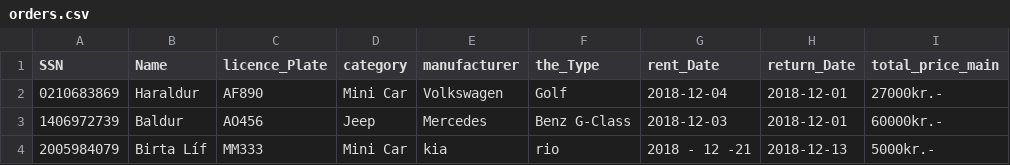
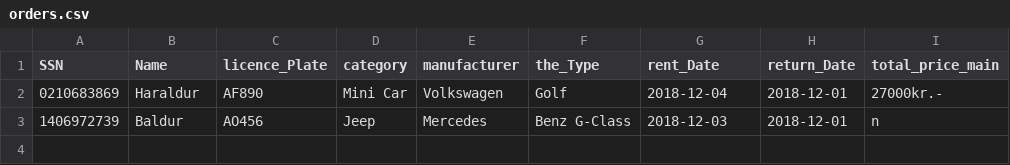
Before and after one commit to Birtab18/The_Car_Rental, a CSV file: data/orders.csv, drawn as a sheet.

```diff
--- a/data/orders.csv
+++ b/data/orders.csv
@@ -2,3 +2,2 @@ SSN,Name,licence_Plate,category,manufacturer,the_Type,rent_Date,return_Date,tota
 0210683869,Haraldur,AF890,Mini Car,Volkswagen,Golf,2018-12-04,2018-12-01,27000kr.-
-1406972739,Baldur,AO456,Jeep,Mercedes,Benz G-Class,2018-12-03,2018-12-01,60000kr.-
-2005984079,Birta Líf,MM333,Mini Car,kia,rio,2018 - 12 -21,2018-12-13,5000kr.-
+1406972739,Baldur,AO456,Jeep,Mercedes,Benz G-Class,2018-12-03,2018-12-01,n
```
Also changed, not shown: data/cars.csv, data/customers.csv, 5 other files.
